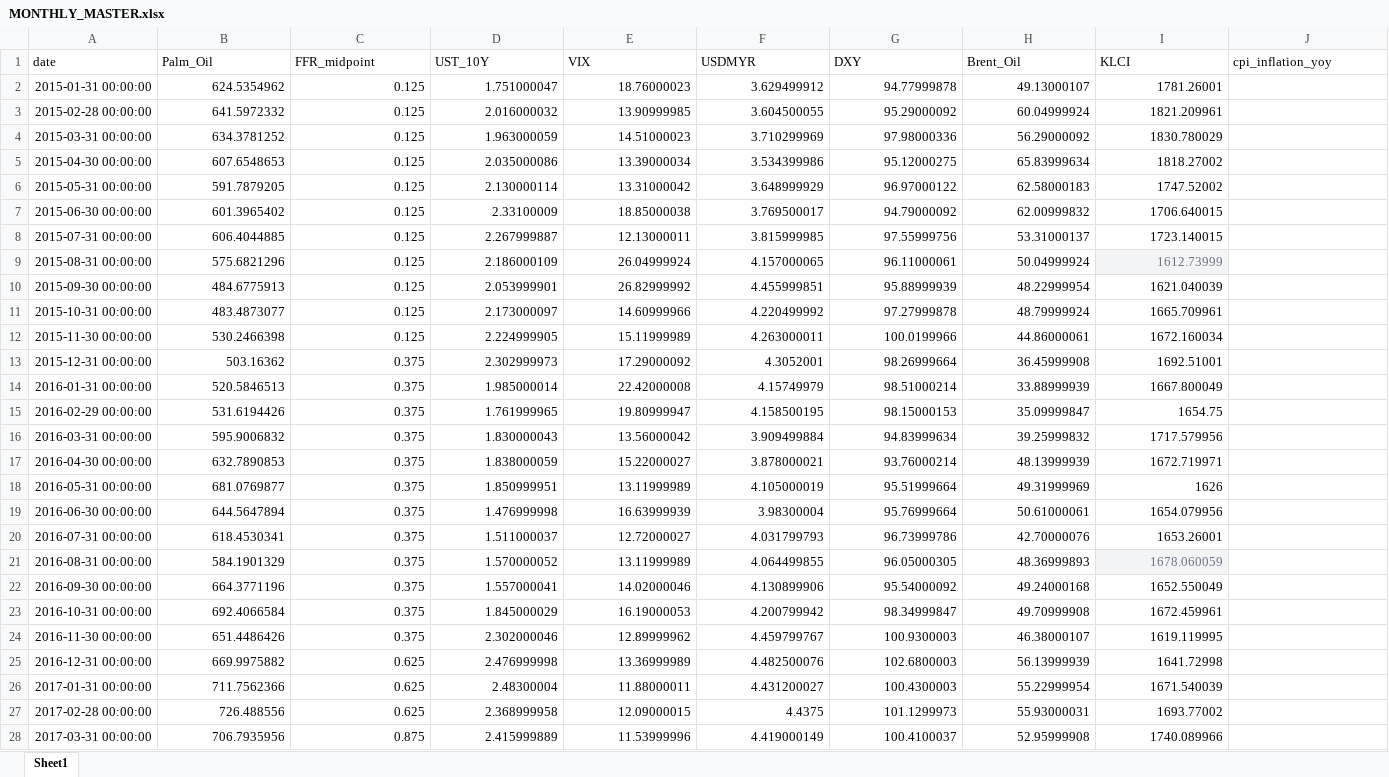
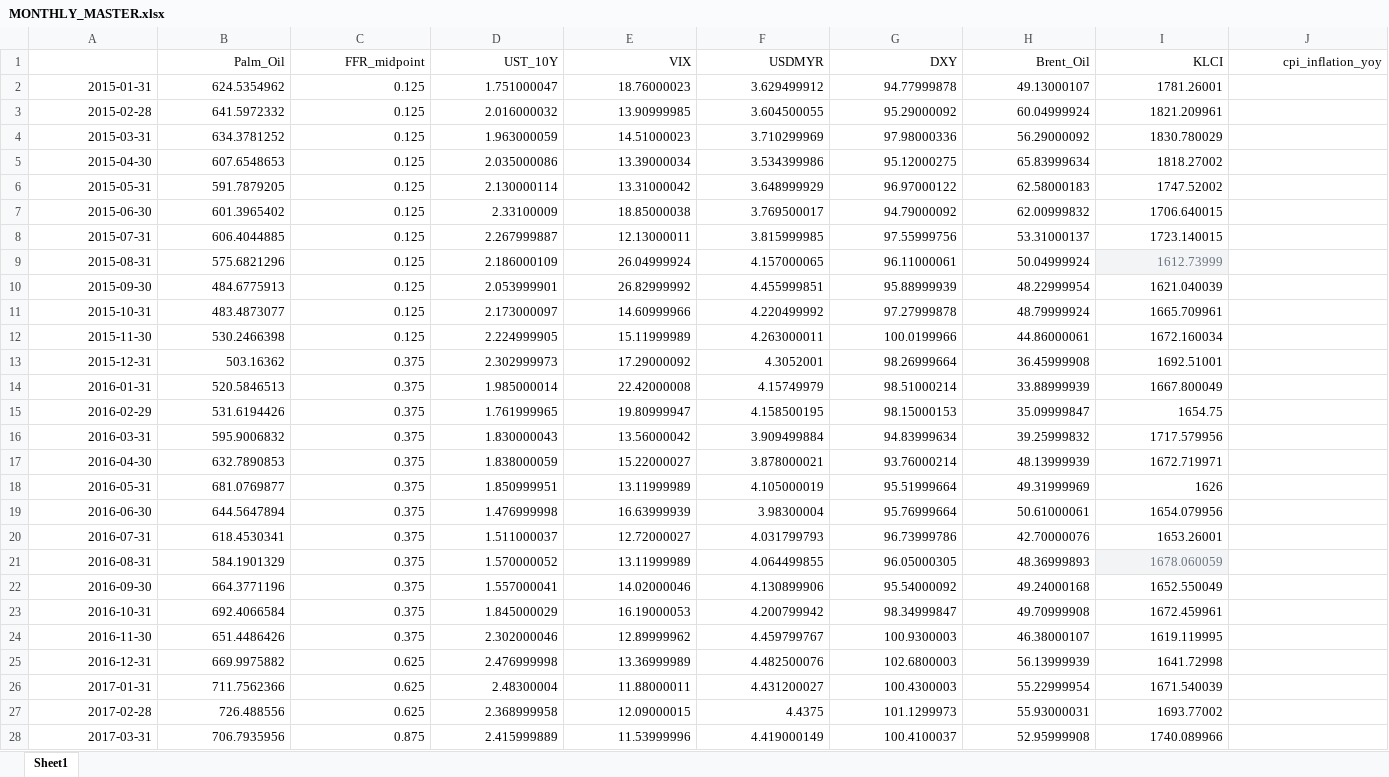
Before and after one commit to tonycpmeum/Global-to-Local-Transmission, an Excel workbook: output/MONTHLY_MASTER.xlsx, sheet Sheet1, drawn as a sheet; only a part is shown; values as stored, in another font and other column widths than the file's, no borders; the diff covers the shown part only; the diff names each change by its address in the sheet, - before the commit and + after, or states it on an @@ line.

Commit message:
xlsx timestamp and col width formatting

```diff
--- a/output/MONTHLY_MASTER.xlsx (sheet Sheet1)
+++ b/output/MONTHLY_MASTER.xlsx (sheet Sheet1)
-A1: date
+A1: (empty)
-B1:J1 alignment: left
+B1:J1 alignment: right
-A2: 2015-01-31 00:00:00
+A2: 2015-01-31
-A3: 2015-02-28 00:00:00
+A3: 2015-02-28
-A4: 2015-03-31 00:00:00
+A4: 2015-03-31
-A5: 2015-04-30 00:00:00
+A5: 2015-04-30
-A6: 2015-05-31 00:00:00
+A6: 2015-05-31
-A7: 2015-06-30 00:00:00
+A7: 2015-06-30
-A8: 2015-07-31 00:00:00
+A8: 2015-07-31
-A9: 2015-08-31 00:00:00
+A9: 2015-08-31
-A10: 2015-09-30 00:00:00
+A10: 2015-09-30
-A11: 2015-10-31 00:00:00
+A11: 2015-10-31
-A12: 2015-11-30 00:00:00
+A12: 2015-11-30
-A13: 2015-12-31 00:00:00
+A13: 2015-12-31
-A14: 2016-01-31 00:00:00
+A14: 2016-01-31
-A15: 2016-02-29 00:00:00
+A15: 2016-02-29
-A16: 2016-03-31 00:00:00
+A16: 2016-03-31
-A17: 2016-04-30 00:00:00
+A17: 2016-04-30
-A18: 2016-05-31 00:00:00
+A18: 2016-05-31
-A19: 2016-06-30 00:00:00
+A19: 2016-06-30
-A20: 2016-07-31 00:00:00
+A20: 2016-07-31
-A21: 2016-08-31 00:00:00
+A21: 2016-08-31
-A22: 2016-09-30 00:00:00
+A22: 2016-09-30
-A23: 2016-10-31 00:00:00
+A23: 2016-10-31
-A24: 2016-11-30 00:00:00
+A24: 2016-11-30
-A25: 2016-12-31 00:00:00
+A25: 2016-12-31
-A26: 2017-01-31 00:00:00
+A26: 2017-01-31
-A27: 2017-02-28 00:00:00
+A27: 2017-02-28
-A28: 2017-03-31 00:00:00
+A28: 2017-03-31
```
Also changed, not shown: 113 edited cells and cell formats elsewhere in this sheet, output/DAILY_MASTER.xlsx, 1 other file.
